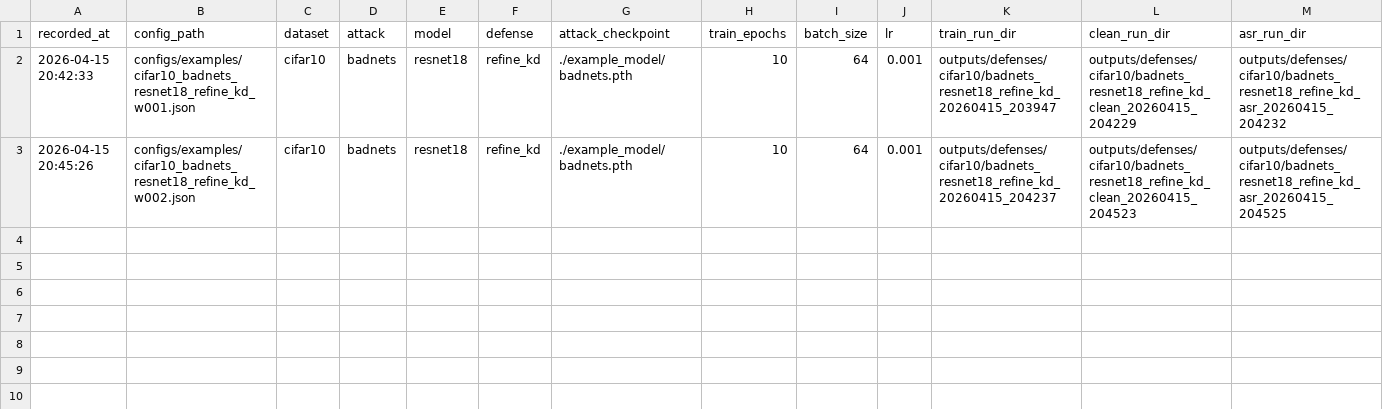
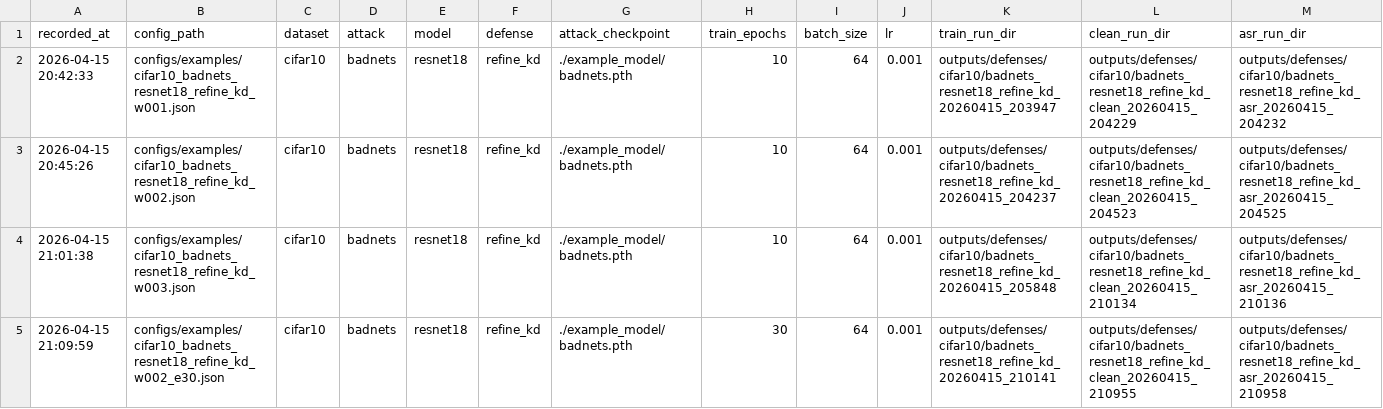
Before and after one commit to cccrx1/TestImprove, a CSV file: outputs/reports/experiment_results.csv, drawn as a sheet; only a part is shown; rows hold the shown columns only; the diff names each change by its address in the sheet, - before the commit and + after, or states it on an @@ line.

Commit message:
Update latest experiment results

```diff
--- a/outputs/reports/experiment_results.csv
+++ b/outputs/reports/experiment_results.csv
+row 4: 2026-04-15 21:01:38 | configs/examples/cifar10_badnets_resnet18_refine_kd_w003.json | cifar10 | badnets | resnet18 | refine_kd | ./example_model/badnets.pth | 10 | 64 | 0.001 | outputs/defenses/cifar10/badnets_resnet18_refine_kd_20260415_205848 | outputs/defenses/cifar10/badnets_resnet18_refine_kd_clean_20260415_210134 | outputs/defenses/cifar10/badnets_resnet18_refine_kd_asr_20260415_210136
+row 5: 2026-04-15 21:09:59 | configs/examples/cifar10_badnets_resnet18_refine_kd_w002_e30.json | cifar10 | badnets | resnet18 | refine_kd | ./example_model/badnets.pth | 30 | 64 | 0.001 | outputs/defenses/cifar10/badnets_resnet18_refine_kd_20260415_210141 | outputs/defenses/cifar10/badnets_resnet18_refine_kd_clean_20260415_210955 | outputs/defenses/cifar10/badnets_resnet18_refine_kd_asr_20260415_210958
```
